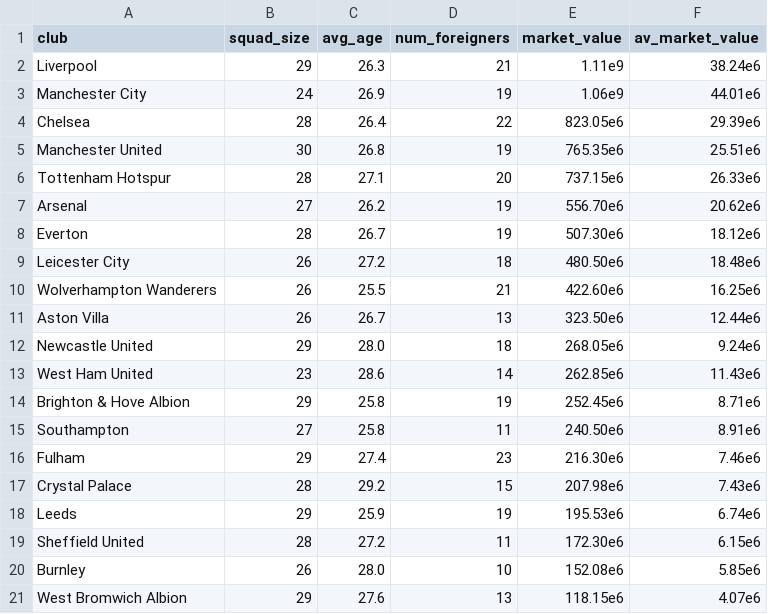
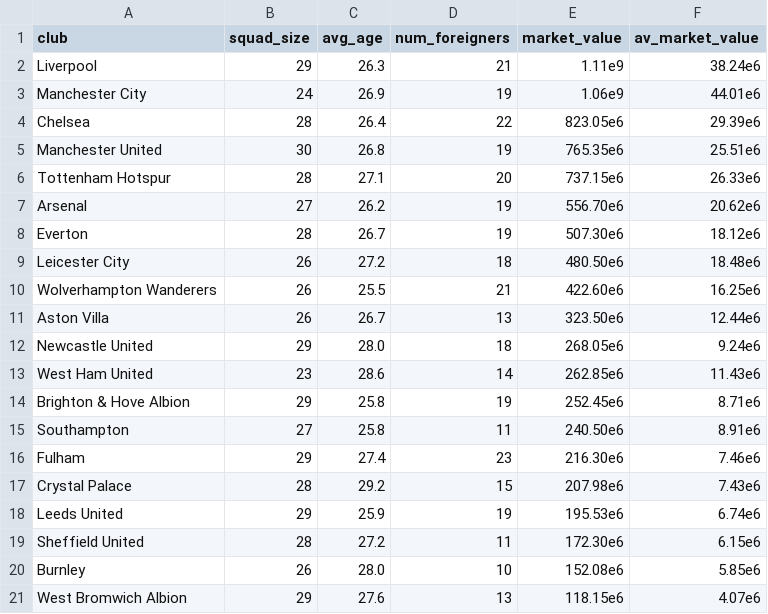
Before and after one commit to nestorivanmo/FootballPrediction, a CSV file: data/data_money/tm-2020-2021.csv, drawn as a sheet.

```diff
--- a/data/data_money/tm-2020-2021.csv
+++ b/data/data_money/tm-2020-2021.csv
@@ -17,3 +17,3 @@ Fulham,29,27.4,23,216.30e6,7.46e6
 Crystal Palace,28,29.2,15,207.98e6,7.43e6
-Leeds,29,25.9,19,195.53e6,6.74e6
+Leeds United,29,25.9,19,195.53e6,6.74e6
 Sheffield United,28,27.2,11,172.30e6,6.15e6
```
Also changed, not shown: 8 other files.
